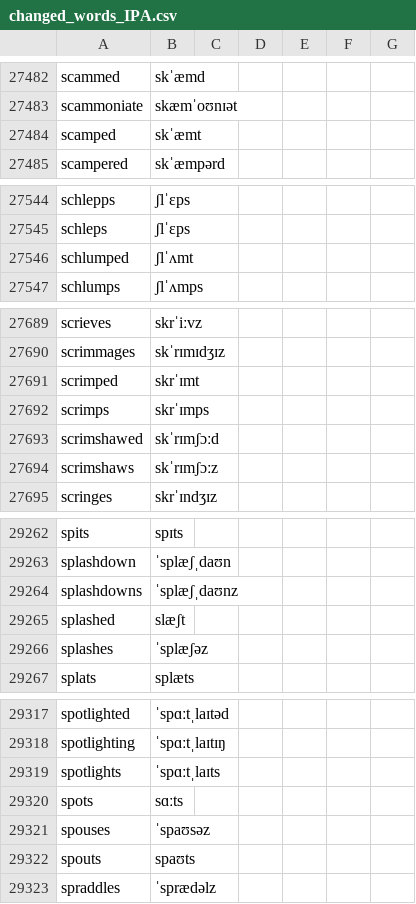
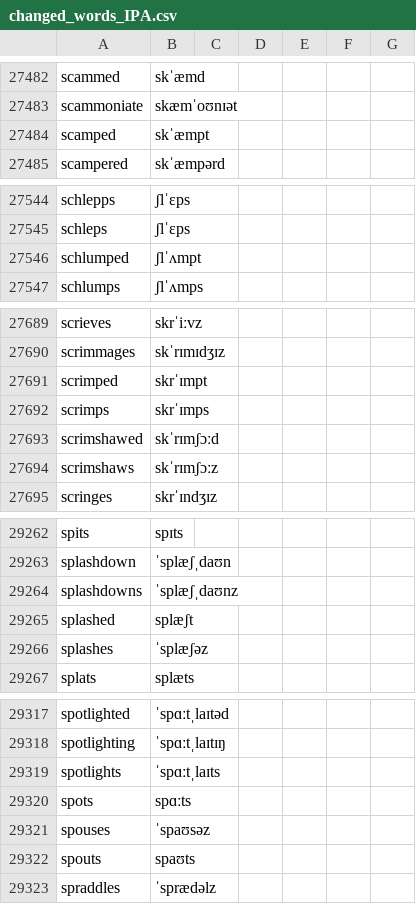
Before and after one commit to ossiak/euspell, a CSV file: data/changed_words_IPA.csv, drawn as a sheet; only a part is shown, gaps mark what is left out; the diff covers the shown part only.

```diff
--- a/data/changed_words_IPA.csv
+++ b/data/changed_words_IPA.csv
@@ -27483,3 +27483,3 @@ scammed,skˈæmd
 scammoniate,skæmˈoʊnɪət
-scamped,skˈæmt
+scamped,skˈæmpt
 scampered,skˈæmpərd
@@ -27545,3 +27545,3 @@ schlepps,ʃlˈɛps
 schleps,ʃlˈɛps
-schlumped,ʃlˈʌmt
+schlumped,ʃlˈʌmpt
 schlumps,ʃlˈʌmps
@@ -27690,3 +27690,3 @@ scrieves,skrˈiːvz
 scrimmages,skˈrɪmɪdʒɪz
-scrimped,skrˈɪmt
+scrimped,skrˈɪmpt
 scrimps,skrˈɪmps
@@ -29264,3 +29264,3 @@ splashdown,ˈsplæʃˌdaʊn
 splashdowns,ˈsplæʃˌdaʊnz
-splashed,slæʃt
+splashed,splæʃt
 splashes,ˈsplæʃəz
@@ -29319,3 +29319,3 @@ spotlighting,ˈspɑːtˌlaɪtɪŋ
 spotlights,ˈspɑːtˌlaɪts
-spots,sɑːts
+spots,spɑːts
 spouses,ˈspaʊsəz
```
Also changed, not shown: 20 edited cells elsewhere in this file, 1 other file.
